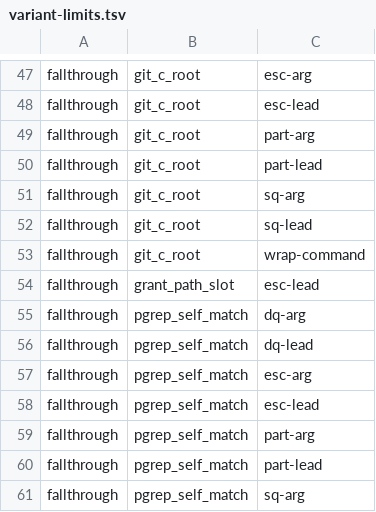
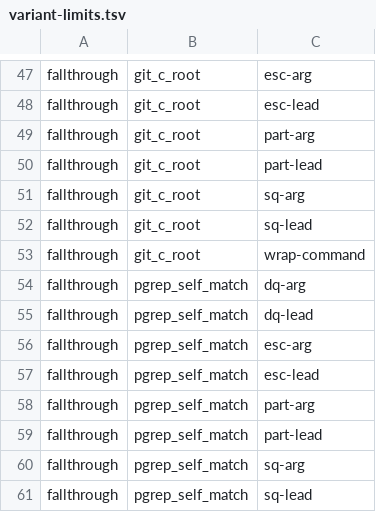
Before and after one commit to checkwright/checkwright, a TSV file: guard-kit/guard-tests/variant-limits.tsv, drawn as a sheet; only a part is shown, gaps mark what is left out; the shorter side is filled out with more unchanged rows; the diff names each change by its address in the sheet, - before the commit and + after, or states it on an @@ line.

```diff
--- a/guard-kit/guard-tests/variant-limits.tsv
+++ b/guard-kit/guard-tests/variant-limits.tsv
-row 54: fallthrough | grant_path_slot | esc-lead
```
Also changed, not shown: guard-kit/guard-tests/cases.tsv, 5 other files.
